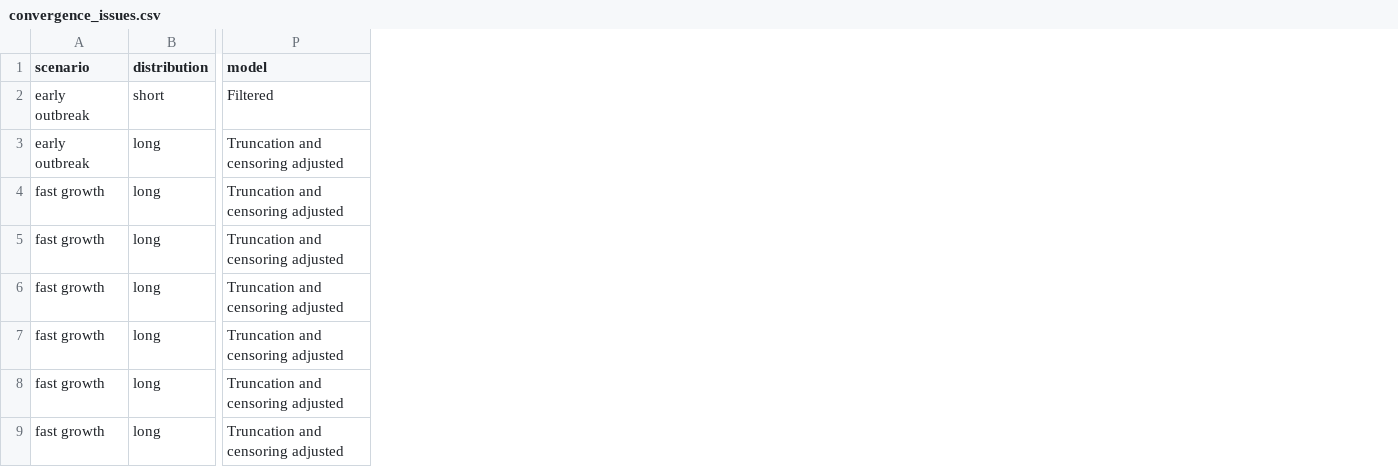
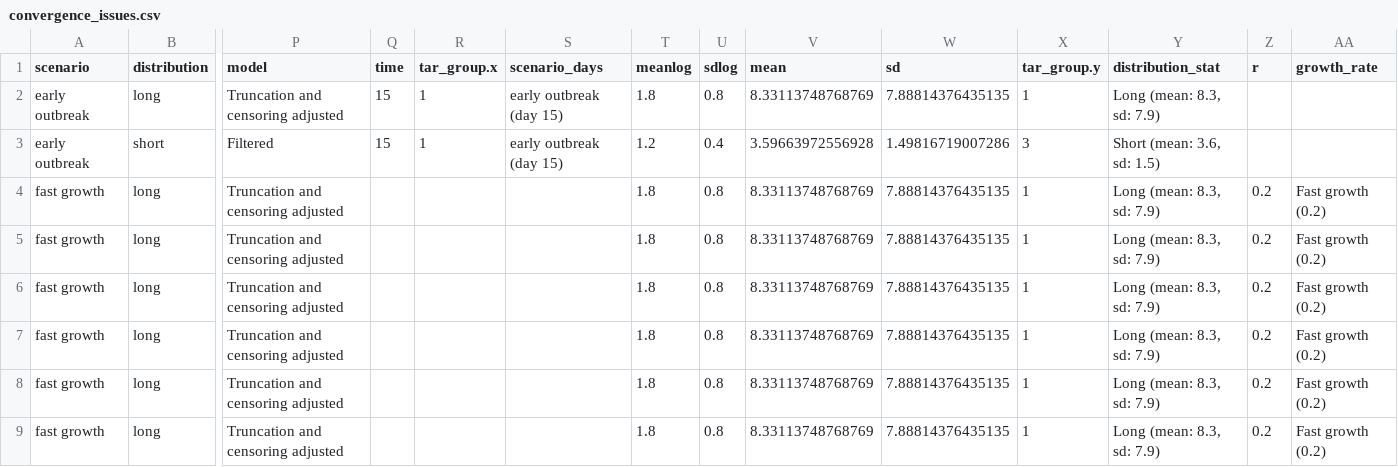
Before and after one commit to epinowcast/epidist, a CSV file: data/diagnostics/summary/convergence_issues.csv, drawn as a sheet; only a part is shown, gaps mark what is left out; addresses are those after the commit; the diff names each change by its address in the sheet, - before the commit and + after, or states it on an @@ line.

```diff
--- a/data/diagnostics/summary/convergence_issues.csv
+++ b/data/diagnostics/summary/convergence_issues.csv
+column Q (time), row 3: 15
+column R (tar_group.x), row 3: 1
+column S (scenario_days), row 3: early outbreak (day 15)
+column T (meanlog), rows 3-9: 1.2 | 1.8 | 1.8 | 1.8 | 1.8 | 1.8 | 1.8
+column U (sdlog), rows 3-9: 0.4 | 0.8 | 0.8 | 0.8 | 0.8 | 0.8 | 0.8
+column V (mean), rows 3-9: 3.59663972556928 | 8.33113748768769 | 8.33113748768769 | 8.33113748768769 | 8.33113748768769 | 8.33113748768769 | 8.33113748768769
+column W (sd), rows 3-9: 1.49816719007286 | 7.88814376435135 | 7.88814376435135 | 7.88814376435135 | 7.88814376435135 | 7.88814376435135 | 7.88814376435135
+column X (tar_group.y), rows 3-9: 3 | 1 | 1 | 1 | 1 | 1 | 1
+column Y (distribution_stat), rows 3-9: Short (mean: 3.6, sd: 1.5) | Long (mean: 8.3, sd: 7.9) | Long (mean: 8.3, sd: 7.9) | Long (mean: 8.3, sd: 7.9) | Long (mean: 8.3, sd: 7.9) | Long (mean: 8.3, sd: 7.9) | Long (mean: 8.3, sd: 7.9)
+column Z (r), rows 4-9: all 0.2
+column AA (growth_rate), rows 4-9: all Fast growth (0.2)
@@ row 3 moved to row 2: early outbreak @@
```
Also changed, not shown: data/diagnostics/summary/divergent_transitions.csv, 6 other files.
